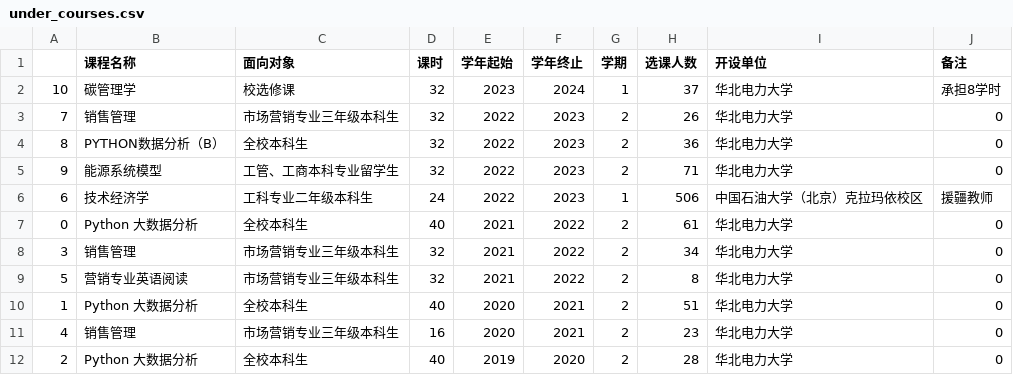
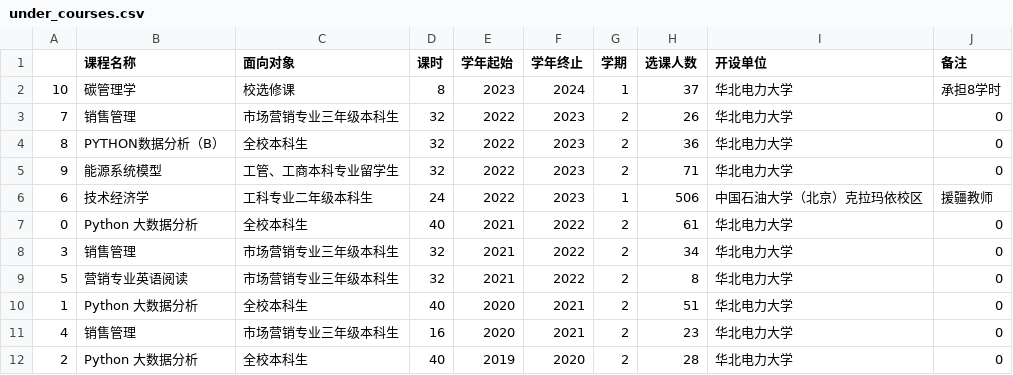
Before and after one commit to linyuantiaohe/CN-HET-Lab, a CSV file: under_courses.csv, drawn as a sheet.

```diff
--- a/under_courses.csv
+++ b/under_courses.csv
@@ -1,3 +1,3 @@
 ,课程名称,面向对象,课时,学年起始,学年终止,学期,选课人数,开设单位,备注
-10,碳管理学,校选修课,32,2023,2024,1,37,华北电力大学,承担8学时
+10,碳管理学,校选修课,8,2023,2024,1,37,华北电力大学,承担8学时
 7,销售管理,市场营销专业三年级本科生,32,2022,2023,2,26,华北电力大学,0
```
Also changed, not shown: publications.csv.
